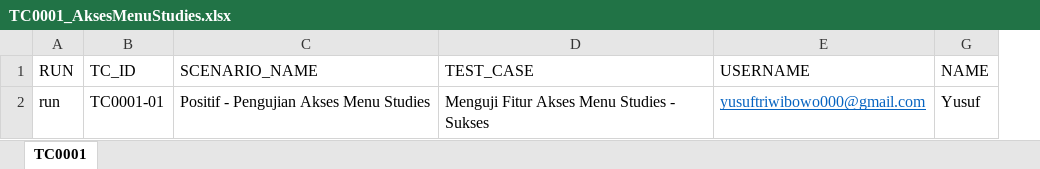
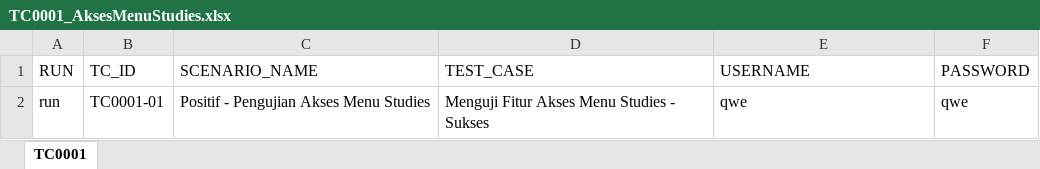
Before and after one commit to yusuftriwibowo000/Selenium_Android_CSharp, an Excel workbook: Excel/TC0001_AksesMenuStudies.xlsx, sheet TC0001, drawn as a sheet; values as stored, in another font and other column widths than the file's, no borders; removed rows and columns are numbered as before the commit, all else as after; the diff names each change by its address in the sheet, - before the commit and + after, or states it on an @@ line.

```diff
--- a/Excel/TC0001_AksesMenuStudies.xlsx (sheet TC0001)
+++ b/Excel/TC0001_AksesMenuStudies.xlsx (sheet TC0001)
-column G (NAME), row 2: Yusuf
@@ column F (PASSWORD) unhidden, row 2: qwe @@
-E2 (USERNAME): yusuftriwibowo000@gmail.com
+E2 (USERNAME): qwe
@@ E2 underline: on → off, text colour: #0563C1 → black @@
```
Also changed, not shown: hidden cells, 38 other files.
